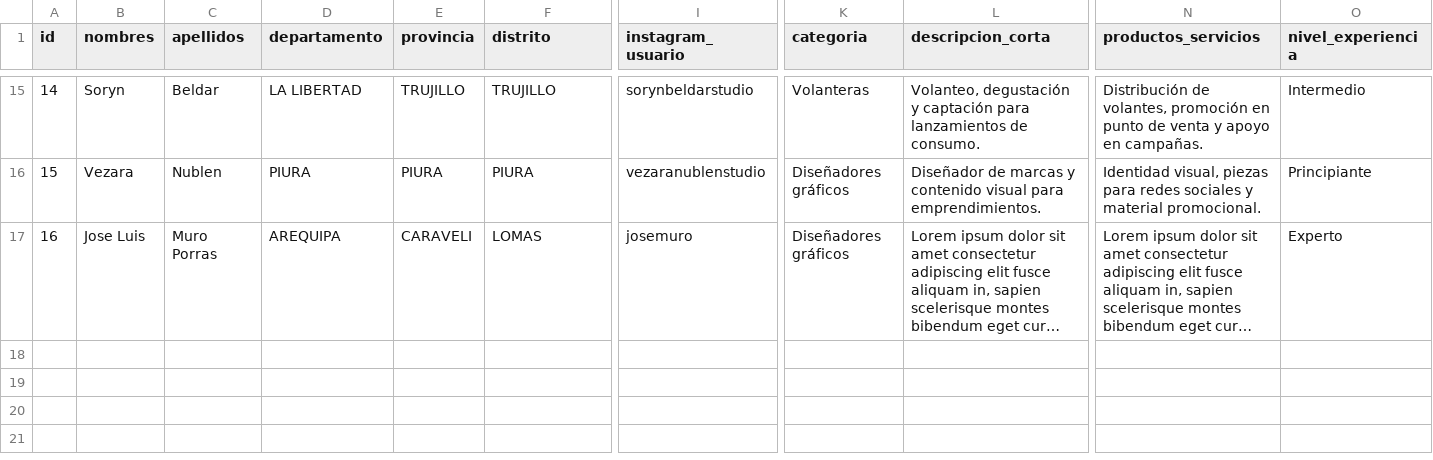
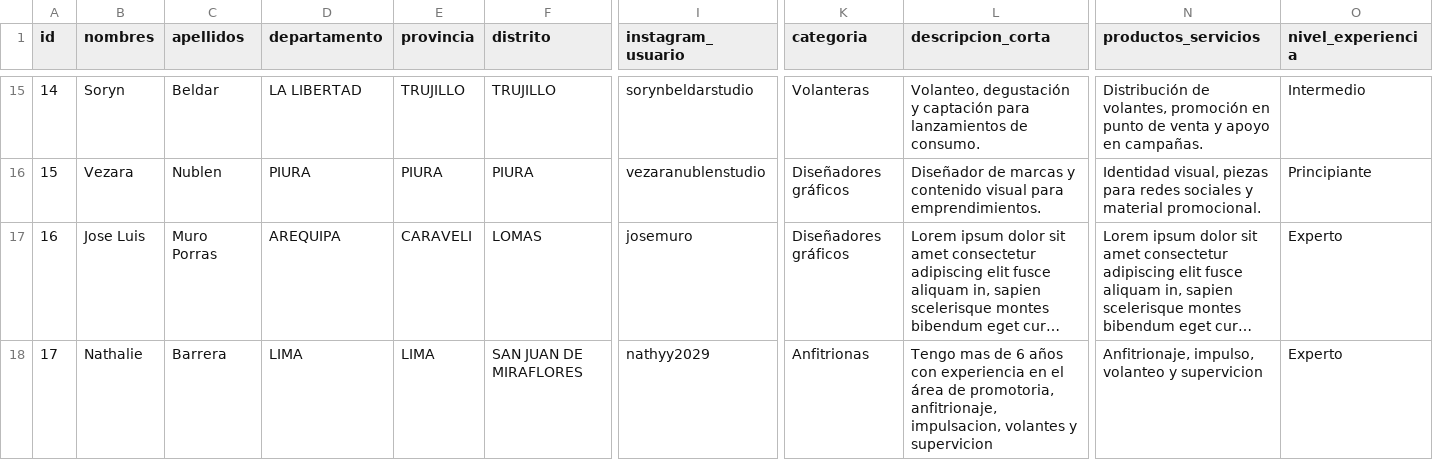
Before and after one commit to paginasperu/paginasperu.github.io, a CSV file: data/profiles.csv, drawn as a sheet; only a part is shown, gaps mark what is left out; long unchanged cells end in …; rows hold the shown columns only; the diff names each change by its address in the sheet, - before the commit and + after, or states it on an @@ line.

Commit message:
Update public profiles data

```diff
--- a/data/profiles.csv
+++ b/data/profiles.csv
+row 18: 17 | Nathalie | Barrera | LIMA | LIMA | SAN JUAN DE MIRAFLORES | nathyy2029 | Anfitrionas | Tengo mas de 6 años con experiencia en el área de promotoria, anfitrionaje, impulsacion, volantes y supervicion | Anfitrionaje, impulso, volanteo y supervicion | Experto
```
